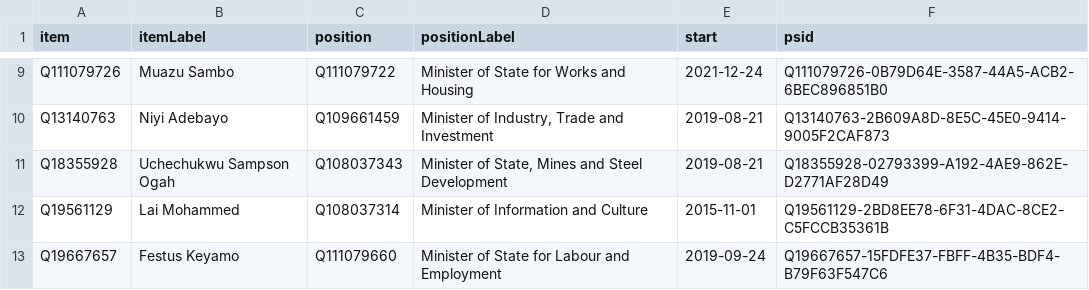
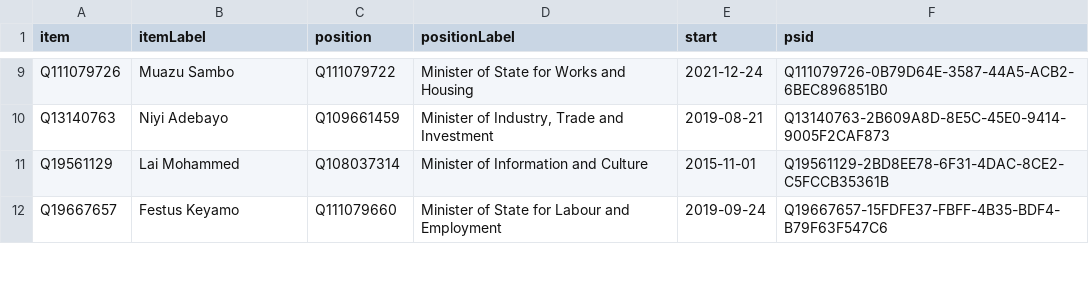
Before and after one commit to every-politician-scrapers/nigeria, a CSV file: wikidata/results/current-cabinet.csv, drawn as a sheet; only a part is shown, gaps mark what is left out.

Commit message:
Run SPARQL queries

```diff
--- a/wikidata/results/current-cabinet.csv
+++ b/wikidata/results/current-cabinet.csv
@@ -10,3 +10,2 @@ Q111079726,Muazu Sambo,Q111079722,Minister of State for Works and Housing,2021-1
 Q13140763,Niyi Adebayo,Q109661459,"Minister of Industry, Trade and Investment",2019-08-21,Q13140763-2B609A8D-8E5C-45E0-9414-9005F2CAF873
-Q18355928,Uchechukwu Sampson Ogah,Q108037343,"Minister of State, Mines and Steel Development",2019-08-21,Q18355928-02793399-A192-4AE9-862E-D2771AF28D49
 Q19561129,Lai Mohammed,Q108037314,Minister of Information and Culture,2015-11-01,Q19561129-2BD8EE78-6F31-4DAC-8CE2-C5FCCB35361B
```
